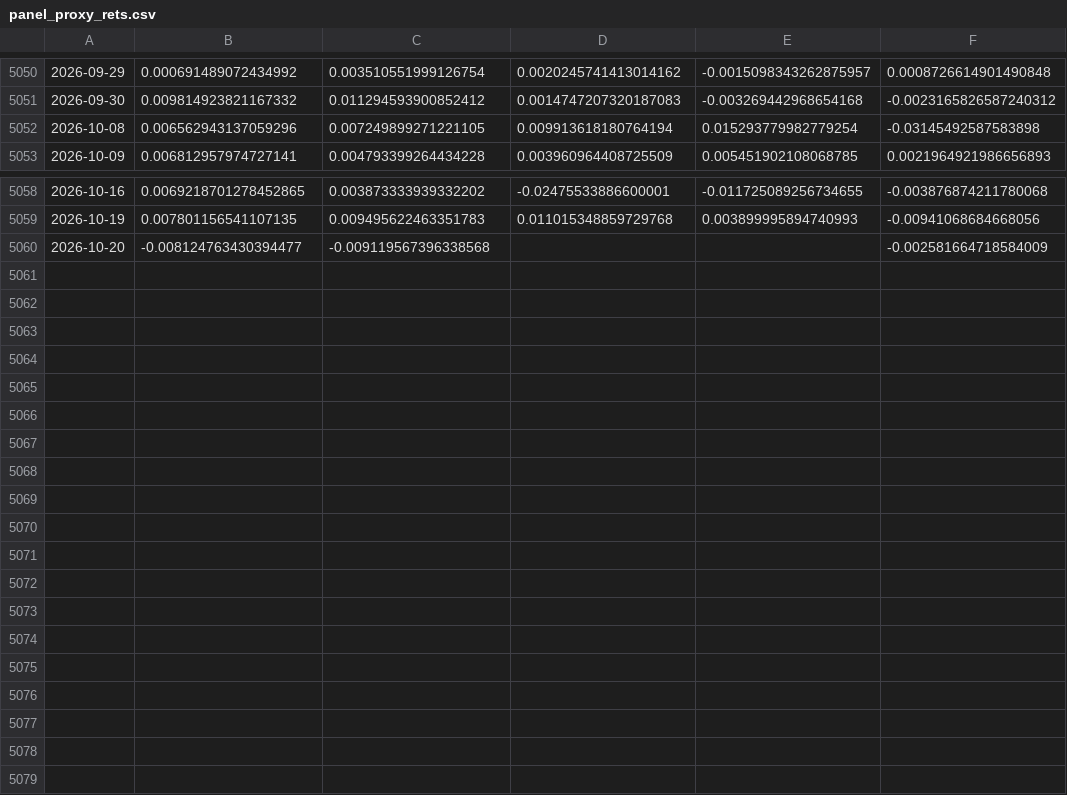
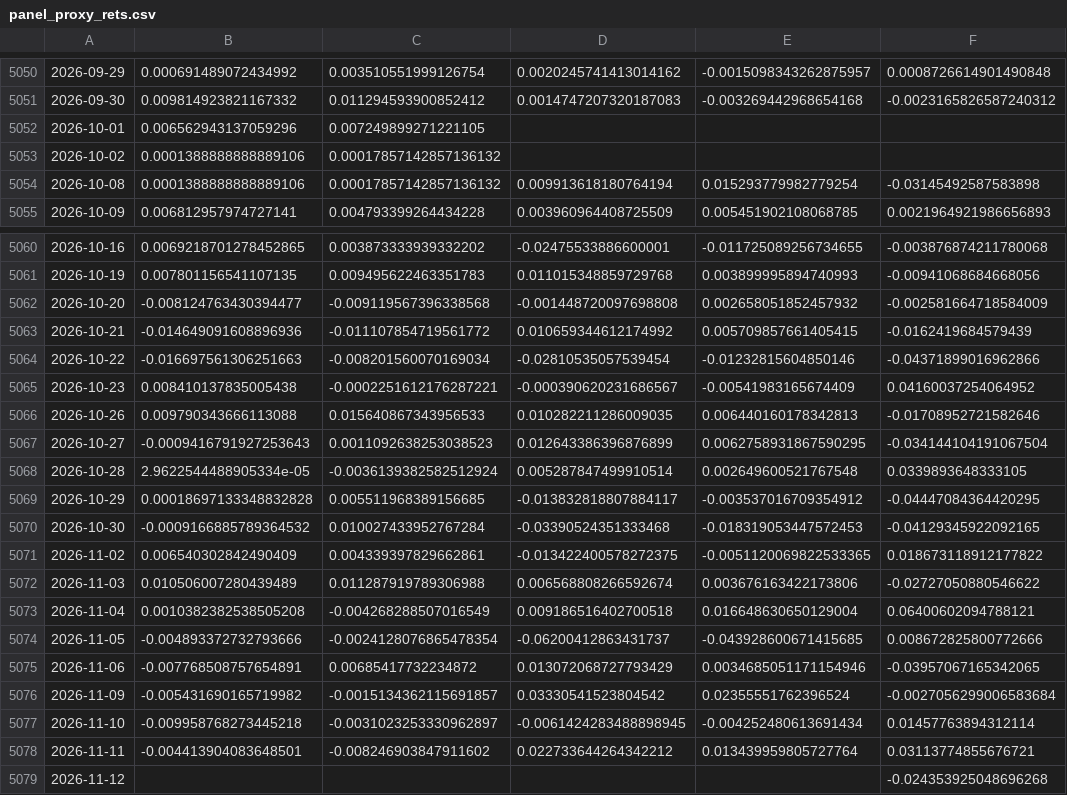
Before and after one commit to zhouyy858/ETF-dynamic-allocation, a CSV file: assets/data/panel_proxy_rets.csv, drawn as a sheet; only a part is shown, gaps mark what is left out; addresses are those after the commit; the diff names each change by its address in the sheet, - before the commit and + after, or states it on an @@ line.

```diff
--- a/assets/data/panel_proxy_rets.csv
+++ b/assets/data/panel_proxy_rets.csv
+row 5052: 2026-10-01 | 0.006562943137059296 | 0.007249899271221105
+row 5053: 2026-10-02 | 0.0001388888888889106 | 0.00017857142857136132
-B5054: 0.006562943137059296
+B5054: 0.0001388888888889106
-C5054: 0.007249899271221105
+C5054: 0.00017857142857136132
-D5062: (empty)
+D5062: -0.001448720097698808
-E5062: (empty)
+E5062: 0.002658051852457932
+row 5063: 2026-10-21 | -0.014649091608896936 | -0.011107854719561772 | 0.010659344612174992 | 0.005709857661405415 | -0.0162419684579439
+row 5064: 2026-10-22 | -0.016697561306251663 | -0.008201560070169034 | -0.02810535057539454 | -0.01232815604850146 | -0.04371899016962866
+row 5065: 2026-10-23 | 0.008410137835005438 | -0.0002251612176287221 | -0.000390620231686567 | -0.00541983165674409 | 0.04160037254064952
+row 5066: 2026-10-26 | 0.009790343666113088 | 0.015640867343956533 | 0.010282211286009035 | 0.006440160178342813 | -0.01708952721582646
+row 5067: 2026-10-27 | -0.0009416791927253643 | 0.0011092638253038523 | 0.012643386396876899 | 0.0062758931867590295 | -0.034144104191067504
+row 5068: 2026-10-28 | 2.9622544488905334e-05 | -0.0036139382582512924 | 0.005287847499910514 | 0.002649600521767548 | 0.0339893648333105
+row 5069: 2026-10-29 | 0.00018697133348832828 | 0.005511968389156685 | -0.013832818807884117 | -0.003537016709354912 | -0.04447084364420295
+row 5070: 2026-10-30 | -0.0009166885789364532 | 0.010027433952767284 | -0.03390524351333468 | -0.018319053447572453 | -0.04129345922092165
+row 5071: 2026-11-02 | 0.006540302842490409 | 0.004339397829662861 | -0.013422400578272375 | -0.0051120069822533365 | 0.018673118912177822
+row 5072: 2026-11-03 | 0.010506007280439489 | 0.011287919789306988 | 0.006568808266592674 | 0.003676163422173806 | -0.02727050880546622
+row 5073: 2026-11-04 | 0.0010382382538505208 | -0.004268288507016549 | 0.009186516402700518 | 0.016648630650129004 | 0.06400602094788121
+row 5074: 2026-11-05 | -0.004893372732793666 | -0.0024128076865478354 | -0.06200412863431737 | -0.043928600671415685 | 0.008672825800772666
+row 5075: 2026-11-06 | -0.007768508757654891 | 0.00685417732234872 | 0.013072068727793429 | 0.0034685051171154946 | -0.03957067165342065
+row 5076: 2026-11-09 | -0.005431690165719982 | -0.0015134362115691857 | 0.03330541523804542 | 0.02355551762396524 | -0.0027056299006583684
+row 5077: 2026-11-10 | -0.009958768273445218 | -0.0031023253330962897 | -0.0061424283488898945 | -0.004252480613691434 | 0.01457763894312114
+row 5078: 2026-11-11 | -0.004413904083648501 | -0.008246903847911602 | 0.022733644264342212 | 0.013439959805727764 | 0.03113774855676721
+row 5079: 2026-11-12 |  |  |  |  | -0.024353925048696268
```
Also changed, not shown: assets/data/511010_nav.csv, assets/data/511260_nav.csv, 38 other files.
